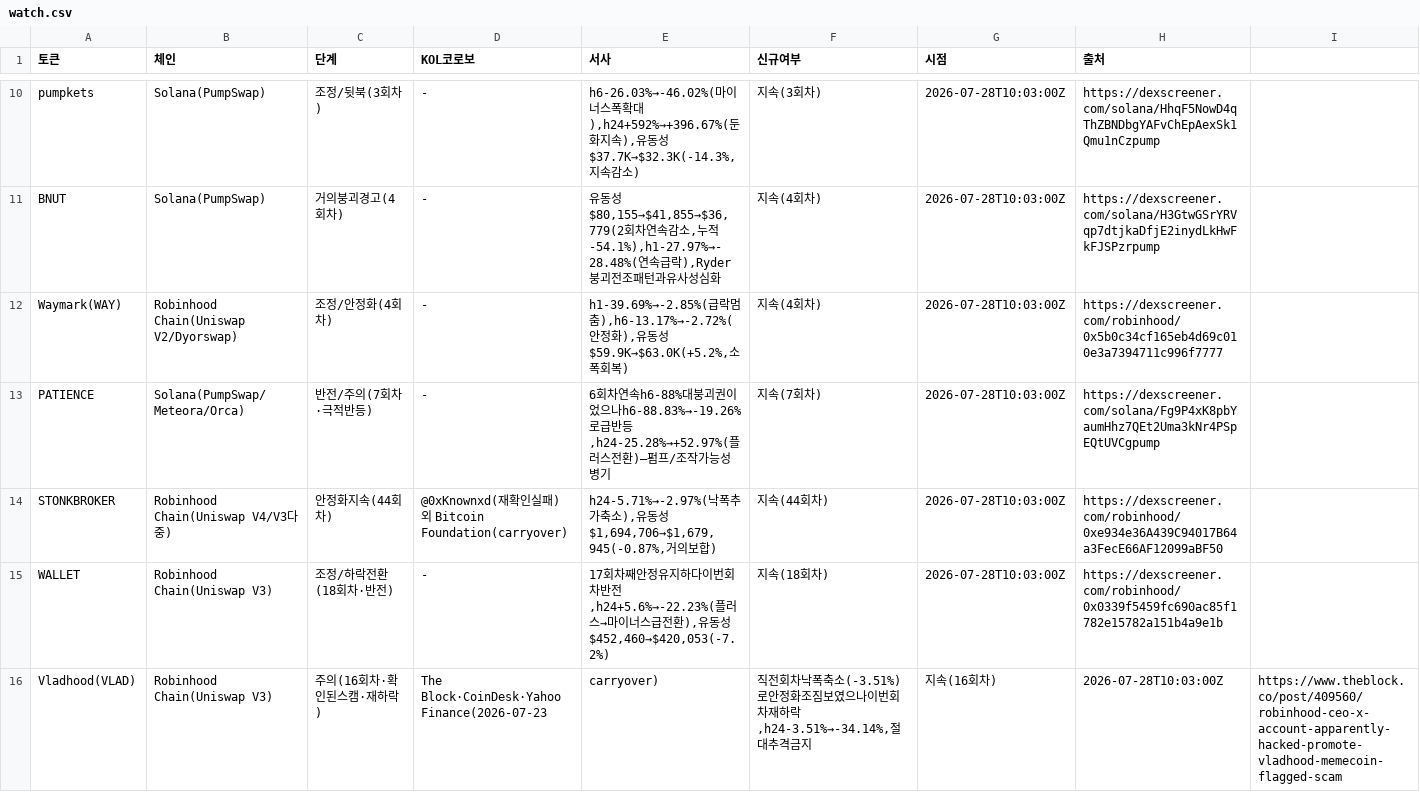
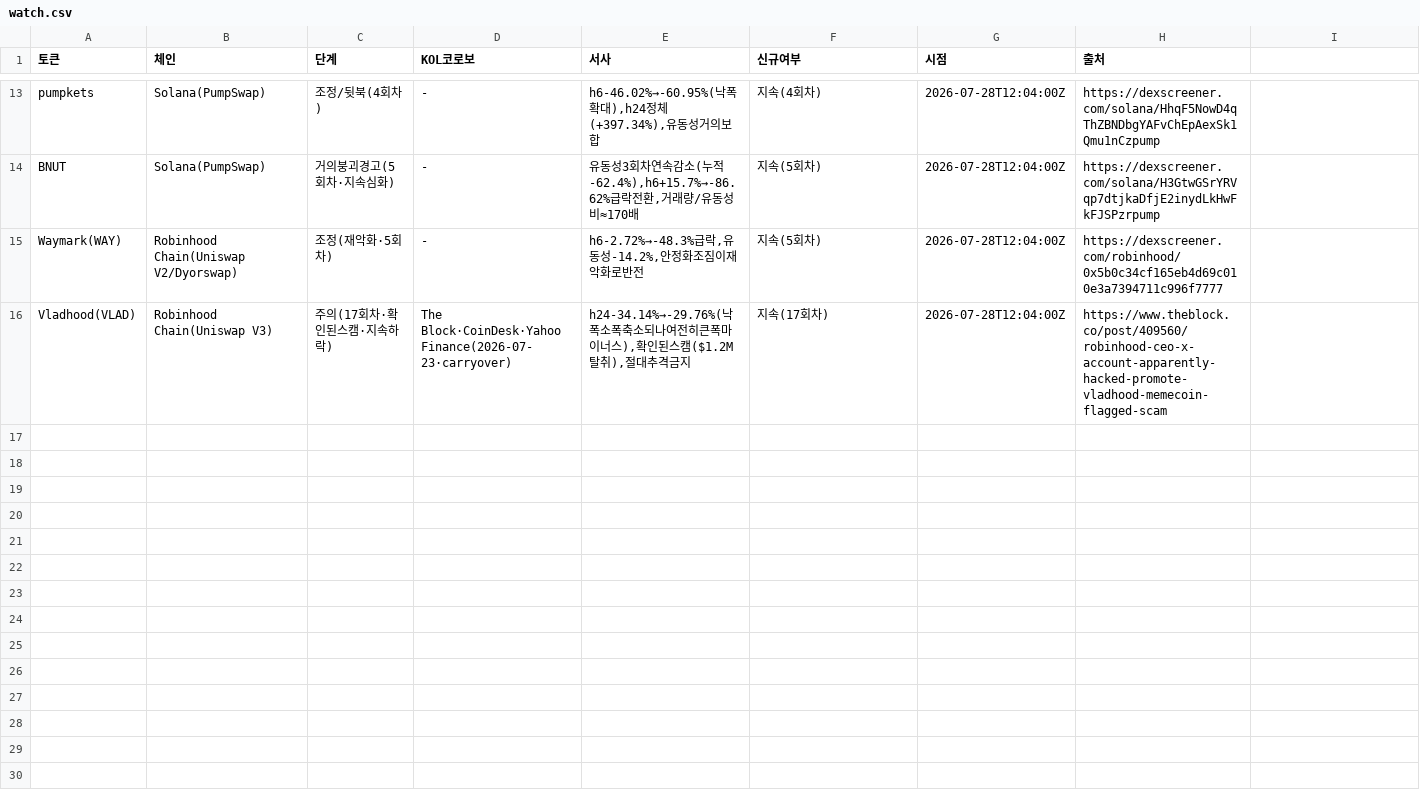
Before and after one commit to HoinKwak/study, a CSV file: research/kol/watch.csv, drawn as a sheet; only a part is shown, gaps mark what is left out; removed rows and columns are numbered as before the commit, all else as after; the diff covers the shown part only; the diff names each change by its address in the sheet, - before the commit and + after, or states it on an @@ line.

```diff
--- a/research/kol/watch.csv
+++ b/research/kol/watch.csv
-C13 (단계): 조정/뒷북(3회차)
+C13 (단계): 조정/뒷북(4회차)
-E13 (서사): h6-26.03%→-46.02%(마이너스폭확대),h24+592%→+396.67%(둔화지속),유동성$37.7K→$32.3K(-14.3%,지속감소)
+E13 (서사): h6-46.02%→-60.95%(낙폭확대),h24정체(+397.34%),유동성거의보합
-F13 (신규여부): 지속(3회차)
+F13 (신규여부): 지속(4회차)
-G13:G15 (시점): 2026-07-28T10:03:00Z
+G13:G15 (시점): 2026-07-28T12:04:00Z
-C14 (단계): 거의붕괴경고(4회차)
+C14 (단계): 거의붕괴경고(5회차·지속심화)
-E14 (서사): …동성$80,155→$41,855→$36,779(2회차연속감소,누적-54.1%),h1-27.97%→-28.48%(연속급락),Ryder붕괴전조패턴과유사성심화
+E14 (서사): …동성3회차연속감소(누적-62.4%),h6+15.7%→-86.62%급락전환,거래량/유동성비≈170배
-F14:F15 (신규여부): 지속(4회차)
+F14:F15 (신규여부): 지속(5회차)
-C15 (단계): 조정/안정화(4회차)
+C15 (단계): 조정(재악화·5회차)
-E15 (서사): h1-39.69%→-2.85%(급락멈춤),h6-13.17%→-2.72%(안정화),유동성$59.9K→$63.0K(+5.2%,소폭회복)
+E15 (서사): h6-2.72%→-48.3%급락,유동성-14.2%,안정화조짐이재악화로반전
-row 13: PATIENCE | Solana(PumpSwap/Meteora/Orca) | 반전/주의(7회차·극적반등) | - | 6회차연속h6-88%대붕괴권이었으나h6-88.83%→-19.26%로급반등,h24-25.28%→+52.97%(플러스전환)—펌프/조작가능성병기 | 지속(7회차) | 2026-07-28T10:03:00Z | https://dexscreener.com/solana/Fg9P4xK8pbYaumHhz7QEt2Uma3kNr4PSpEQtUVCgpump
-row 14: STONKBROKER | Robinhood Chain(Uniswap V4/V3다중) | 안정화지속(44회차) | @0xKnownxd(재확인실패) 외 Bitcoin Foundation(carryover) | h24-5.71%→-2.97%(낙폭추가축소),유동성$1,694,706→$1,679,945(-0.87%,거의보합) | 지속(44회차) | 2026-07-28T10:03:00Z | https://dexscreener.com/robinhood/0xe934e36A439C94017B64a3FecE66AF12099aBF50
-row 15: WALLET | Robinhood Chain(Uniswap V3) | 조정/하락전환(18회차·반전) | - | 17회차째안정유지하다이번회차반전,h24+5.6%→-22.23%(플러스→마이너스급전환),유동성$452,460→$420,053(-7.2%) | 지속(18회차) | 2026-07-28T10:03:00Z | https://dexscreener.com/robinhood/0x0339f5459fc690ac85f1782e15782a151b4a9e1b
-C16 (단계): 주의(16회차·확인된스캠·재하락)
+C16 (단계): 주의(17회차·확인된스캠·지속하락)
-D16 (KOL코로보): The Block·CoinDesk·Yahoo Finance(2026-07-23
+D16 (KOL코로보): The Block·CoinDesk·Yahoo Finance(2026-07-23·carryover)
-E16 (서사): carryover)
+E16 (서사): h24-34.14%→-29.76%(낙폭소폭축소되나여전히큰폭마이너스),확인된스캠($1.2M탈취),절대추격금지
-F16 (신규여부): 직전회차낙폭축소(-3.51%)로안정화조짐보였으나이번회차재하락,h24-3.51%→-34.14%,절대추격금지
+F16 (신규여부): 지속(17회차)
-G16 (시점): 지속(16회차)
+G16 (시점): 2026-07-28T12:04:00Z
-H16 (출처): 2026-07-28T10:03:00Z
+H16 (출처): https://www.theblock.co/post/409560/robinhood-ceo-x-account-apparently-hacked-promote-vladhood-memecoin-flagged-scam
-I16: https://www.theblock.co/post/409560/robinhood-ceo-x-account-apparently-hacked-promote-vladhood-memecoin-flagged-scam
+I16: (empty)
```
Also changed, not shown: 5 added rows, 2 removed rows and 25 edited cells elsewhere in this file, 2 other files.
